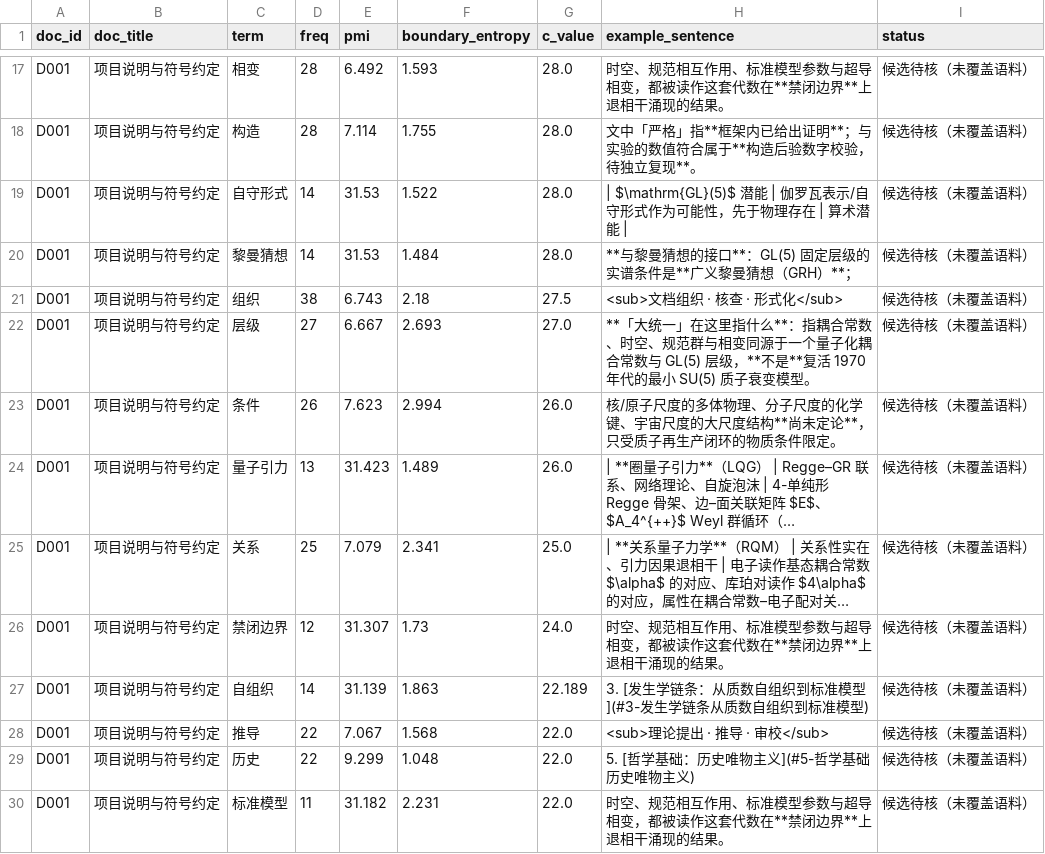
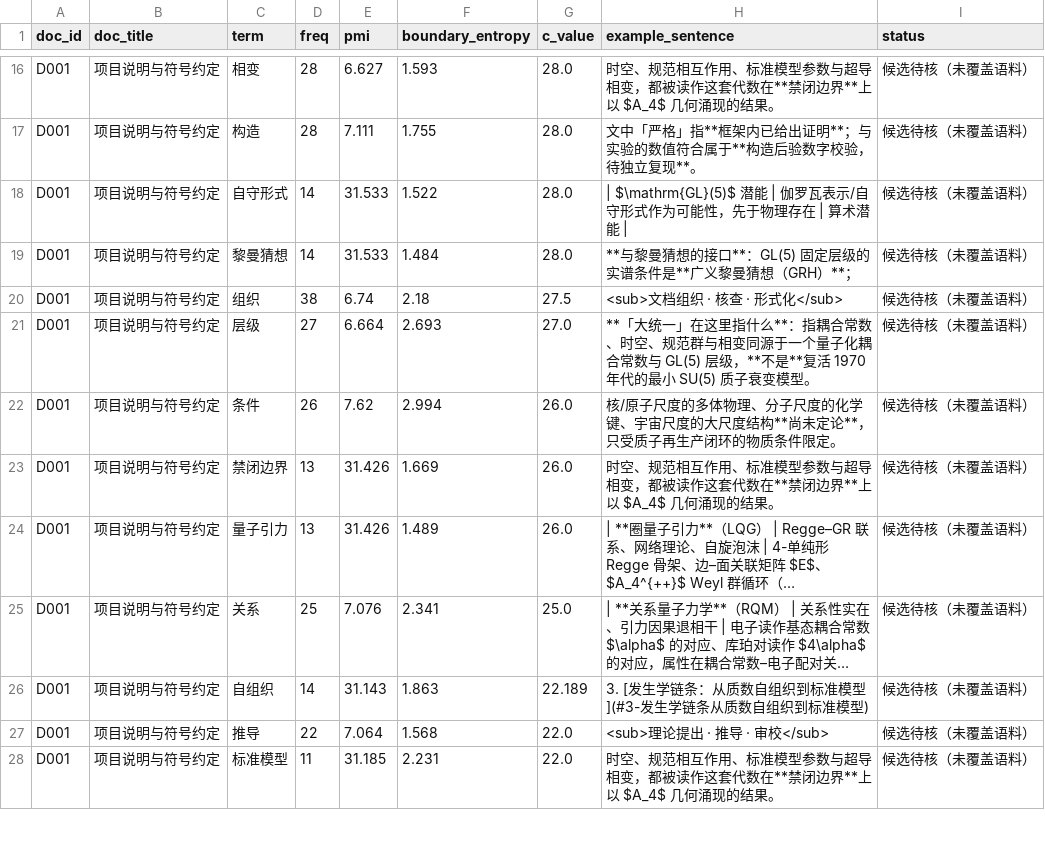
Before and after one commit to Qp1117b/Coupling-Constant-Quantum-Mechanics, a CSV file: 08 理论组织和形式化框架/05_机器学习数据准备/术语候选/零覆盖语料候选.csv, drawn as a sheet; only a part is shown, gaps mark what is left out; long unchanged cells end in …; removed rows and columns are numbered as before the commit, all else as after; the diff covers the shown part only; the diff names each change by its address in the sheet, - before the commit and + after, or states it on an @@ line.

```diff
--- a/08 理论组织和形式化框架/05_机器学习数据准备/术语候选/零覆盖语料候选.csv
+++ b/08 理论组织和形式化框架/05_机器学习数据准备/术语候选/零覆盖语料候选.csv
-E16 (pmi): 6.492
+E16 (pmi): 6.627
-H16 (example_sentence): …边界**上退相干涌现的结…
+H16 (example_sentence): …边界**上以 $A_4$ 几何涌现的结…
-E17 (pmi): 7.114
+E17 (pmi): 7.111
-E18:E19 (pmi): 31.53
+E18:E19 (pmi): 31.533
-E20 (pmi): 6.743
+E20 (pmi): 6.74
-E21 (pmi): 6.667
+E21 (pmi): 6.664
-E22 (pmi): 7.623
+E22 (pmi): 7.62
+row 23: D001 | 项目说明与符号约定 | 禁闭边界 | 13 | 31.426 | 1.669 | 26.0 | 时空、规范相互作用、标准模型参数与超导相变，都被读作这套代数在**禁闭边界**上以 $A_4$ 几何涌现的结果。 | 候选待核（未覆盖语料）
-E24 (pmi): 31.423
+E24 (pmi): 31.426
-E25 (pmi): 7.079
+E25 (pmi): 7.076
-row 26: D001 | 项目说明与符号约定 | 禁闭边界 | 12 | 31.307 | 1.73 | 24.0 | 时空、规范相互作用、标准模型参数与超导相变，都被读作这套代数在**禁闭边界**上退相干涌现的结果。 | 候选待核（未覆盖语料）
-E26 (pmi): 31.139
+E26 (pmi): 31.143
-E27 (pmi): 7.067
+E27 (pmi): 7.064
-row 29: D001 | 项目说明与符号约定 | 历史 | 22 | 9.299 | 1.048 | 22.0 | 5. [哲学基础：历史唯物主义](#5-哲学基础历史唯物主义) | 候选待核（未覆盖语料）
-E28 (pmi): 31.182
+E28 (pmi): 31.185
-H28 (example_sentence): …边界**上退相干涌现的结…
+H28 (example_sentence): …边界**上以 $A_4$ 几何涌现的结…
```
Also changed, not shown: 5 added rows, 4 removed rows and 32 edited cells elsewhere in this file, 08 理论组织和形式化框架/00_外部引用/章节索引.csv, 08 理论组织和形式化框架/00_外部引用/证据映射.csv, 42 other files.
